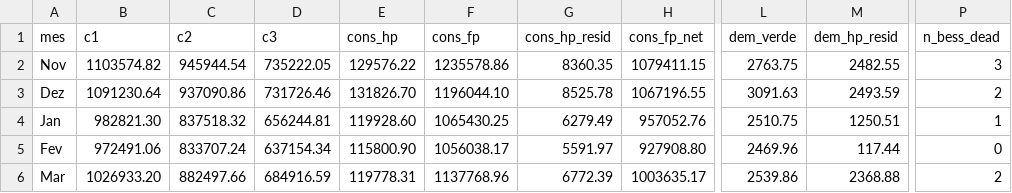
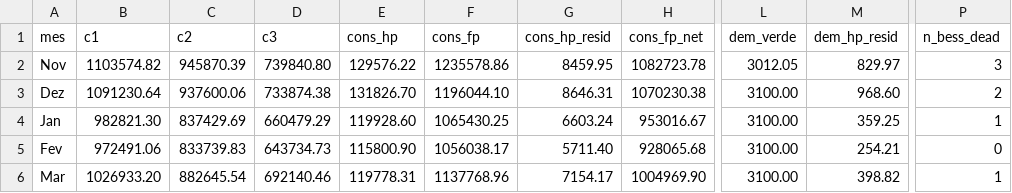
Before and after one commit to RodrigoAbrao/kira-bess-modelamento, a CSV file: data/modelamento_anual_resultado.csv, drawn as a sheet; only a part is shown, gaps mark what is left out; the diff covers the shown part only; the diff names each change by its address in the sheet, - before the commit and + after, or states it on an @@ line.

```diff
--- a/data/modelamento_anual_resultado.csv
+++ b/data/modelamento_anual_resultado.csv
-C2 (c2): 945944.54
+C2 (c2): 945870.39
-D2 (c3): 735222.05
+D2 (c3): 739840.80
-G2 (cons_hp_resid): 8360.35
+G2 (cons_hp_resid): 8459.95
-H2 (cons_fp_net): 1079411.15
+H2 (cons_fp_net): 1082723.78
-L2 (dem_verde): 2763.75
+L2 (dem_verde): 3012.05
-M2 (dem_hp_resid): 2482.55
+M2 (dem_hp_resid): 829.97
-C3 (c2): 937090.86
+C3 (c2): 937600.06
-D3 (c3): 731726.46
+D3 (c3): 733874.38
-G3 (cons_hp_resid): 8525.78
+G3 (cons_hp_resid): 8646.31
-H3 (cons_fp_net): 1067196.55
+H3 (cons_fp_net): 1070230.38
-L3 (dem_verde): 3091.63
+L3 (dem_verde): 3100.00
-M3 (dem_hp_resid): 2493.59
+M3 (dem_hp_resid): 968.60
-C4 (c2): 837518.32
+C4 (c2): 837429.69
-D4 (c3): 656244.81
+D4 (c3): 660479.29
-G4 (cons_hp_resid): 6279.49
+G4 (cons_hp_resid): 6603.24
-H4 (cons_fp_net): 957052.76
+H4 (cons_fp_net): 953016.67
-L4 (dem_verde): 2510.75
+L4 (dem_verde): 3100.00
-M4 (dem_hp_resid): 1250.51
+M4 (dem_hp_resid): 359.25
-C5 (c2): 833707.24
+C5 (c2): 833739.83
-D5 (c3): 637154.34
+D5 (c3): 643734.73
-G5 (cons_hp_resid): 5591.97
+G5 (cons_hp_resid): 5711.40
-H5 (cons_fp_net): 927908.80
+H5 (cons_fp_net): 928065.68
-L5 (dem_verde): 2469.96
+L5 (dem_verde): 3100.00
-M5 (dem_hp_resid): 117.44
+M5 (dem_hp_resid): 254.21
-C6 (c2): 882497.66
+C6 (c2): 882645.54
-D6 (c3): 684916.59
+D6 (c3): 692140.46
-G6 (cons_hp_resid): 6772.39
+G6 (cons_hp_resid): 7154.17
-H6 (cons_fp_net): 1003635.17
+H6 (cons_fp_net): 1004969.90
-L6 (dem_verde): 2539.86
+L6 (dem_verde): 3100.00
-M6 (dem_hp_resid): 2368.88
+M6 (dem_hp_resid): 398.82
-P6 (n_bess_dead): 2
+P6 (n_bess_dead): 1
```
Also changed, not shown: 39 edited cells elsewhere in this file, data/bess_simulacao_diaria.csv, 9 other files.
